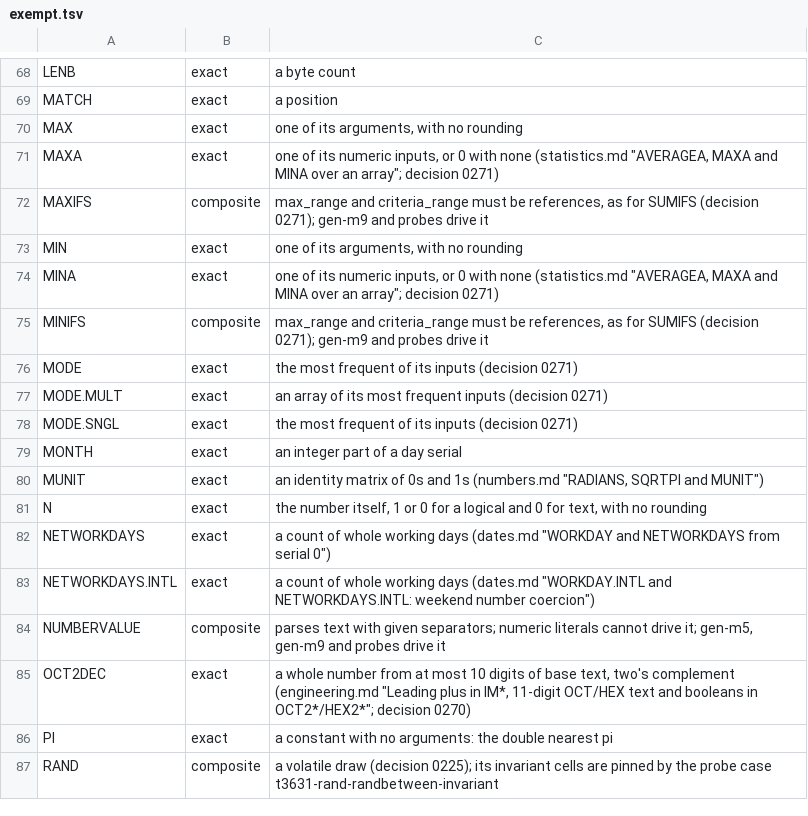
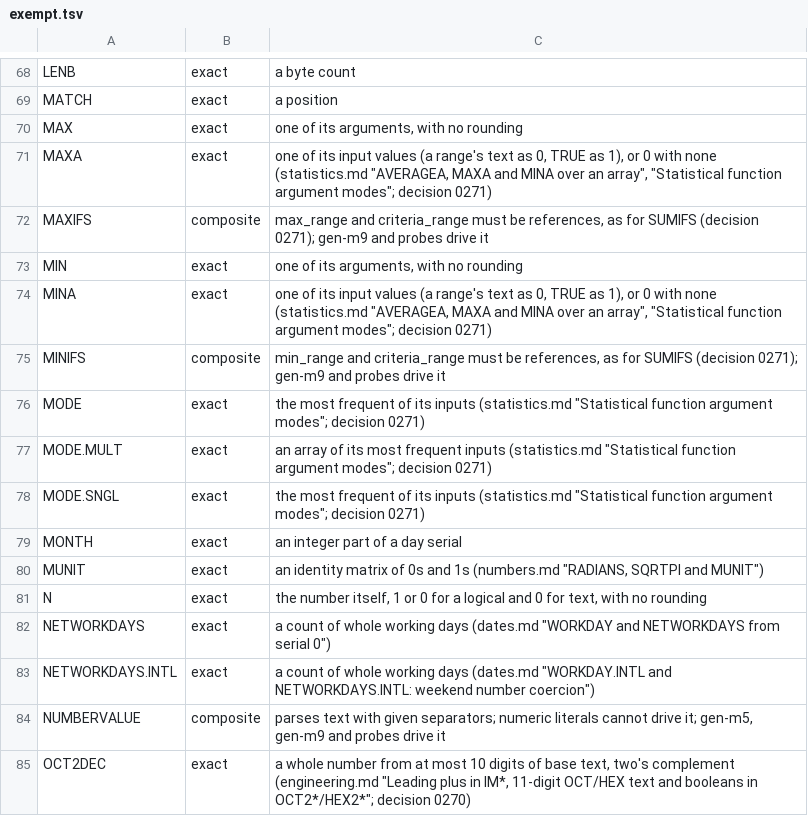
Before and after one commit to SteveCoInc/rustsheet, a TSV file: eval/accuracy/exempt.tsv, drawn as a sheet; only a part is shown, gaps mark what is left out; the shorter side is filled out with more unchanged rows.

```diff
--- a/eval/accuracy/exempt.tsv
+++ b/eval/accuracy/exempt.tsv
@@ -70,10 +70,10 @@ MATCH	exact	a position
 MAX	exact	one of its arguments, with no rounding
-MAXA	exact	one of its numeric inputs, or 0 with none (statistics.md "AVERAGEA, MAXA and MINA over an array"; decision 0271)
+MAXA	exact	one of its input values (a range's text as 0, TRUE as 1), or 0 with none (statistics.md "AVERAGEA, MAXA and MINA over an array", "Statistical function argument modes"; decision 0271)
 MAXIFS	composite	max_range and criteria_range must be references, as for SUMIFS (decision 0271); gen-m9 and probes drive it
 MIN	exact	one of its arguments, with no rounding
-MINA	exact	one of its numeric inputs, or 0 with none (statistics.md "AVERAGEA, MAXA and MINA over an array"; decision 0271)
-MINIFS	composite	max_range and criteria_range must be references, as for SUMIFS (decision 0271); gen-m9 and probes drive it
-MODE	exact	the most frequent of its inputs (decision 0271)
-MODE.MULT	exact	an array of its most frequent inputs (decision 0271)
-MODE.SNGL	exact	the most frequent of its inputs (decision 0271)
+MINA	exact	one of its input values (a range's text as 0, TRUE as 1), or 0 with none (statistics.md "AVERAGEA, MAXA and MINA over an array", "Statistical function argument modes"; decision 0271)
+MINIFS	composite	min_range and criteria_range must be references, as for SUMIFS (decision 0271); gen-m9 and probes drive it
+MODE	exact	the most frequent of its inputs (statistics.md "Statistical function argument modes"; decision 0271)
+MODE.MULT	exact	an array of its most frequent inputs (statistics.md "Statistical function argument modes"; decision 0271)
+MODE.SNGL	exact	the most frequent of its inputs (statistics.md "Statistical function argument modes"; decision 0271)
 MONTH	exact	an integer part of a day serial
```
Also changed, not shown: 1 other file.
